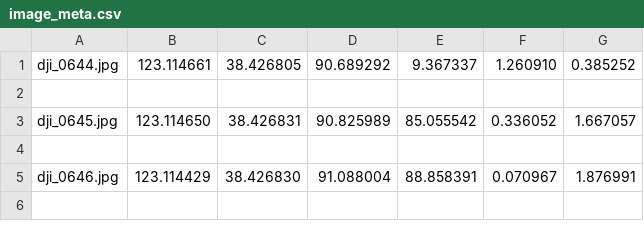
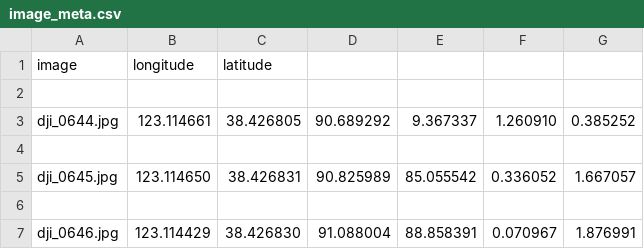
Before and after one commit to karlaking/rock-reconstruction, a CSV file: image_meta.csv, drawn as a sheet; only a part is shown; the shorter side is filled out with more unchanged rows; the diff names each change by its address in the sheet, - before the commit and + after, or states it on an @@ line.

```diff
--- a/image_meta.csv
+++ b/image_meta.csv
+row 1: image | longitude | latitude
+row 2: (empty)
```
Also changed, not shown: 1 other file.
